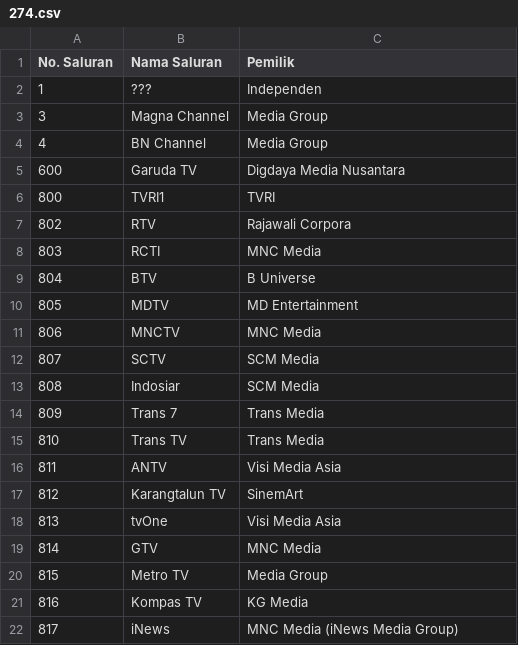
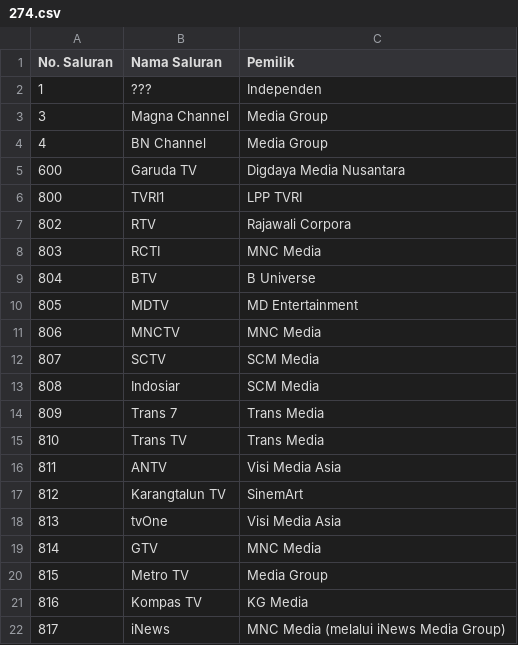
Before and after one commit to TG635-alt126xA/ExtendedMaster113, a CSV file: 274.csv, drawn as a sheet.

Commit message:
Update 274.csv

```diff
--- a/274.csv
+++ b/274.csv
@@ -5,3 +5,3 @@ No. Saluran,Nama Saluran,Pemilik
 600,Garuda TV,Digdaya Media Nusantara
-800,TVRI1,TVRI
+800,TVRI1,LPP TVRI
 802,RTV,Rajawali Corpora
@@ -21,2 +21,2 @@ No. Saluran,Nama Saluran,Pemilik
 816,Kompas TV,KG Media
-817,iNews,MNC Media (iNews Media Group)
+817,iNews,MNC Media (melalui iNews Media Group)
```
